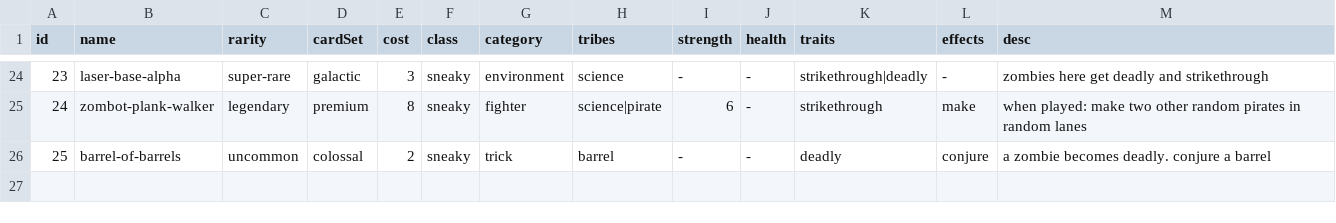
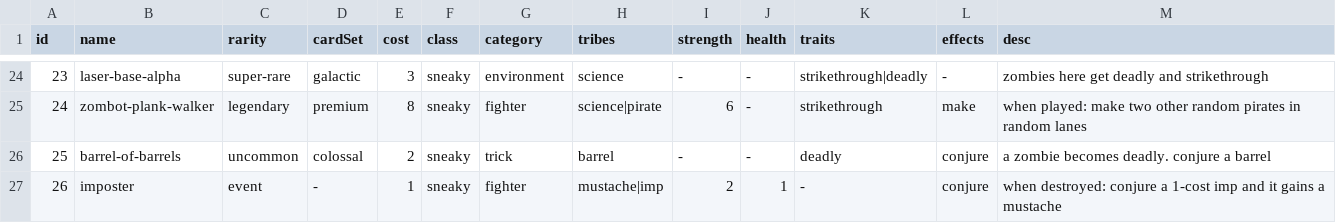
Before and after one commit to MRadjaNurAkbarA25/proyek-akhir-apl, a CSV file: zombies.csv, drawn as a sheet; only a part is shown, gaps mark what is left out.

```diff
--- a/zombies.csv
+++ b/zombies.csv
@@ -26 +26,2 @@ id,name,rarity,cardSet,cost,class,category,tribes,strength,health,traits,effects
 25,barrel-of-barrels,uncommon,colossal,2,sneaky,trick,barrel,-,-,deadly,conjure,a zombie becomes deadly. conjure a barrel
+26,imposter,event,-,1,sneaky,fighter,mustache|imp,2,1,-,conjure,when destroyed: conjure a 1-cost imp and it gains a mustache
```
Also changed, not shown: deck.csv, plants.csv, 8 other files.
